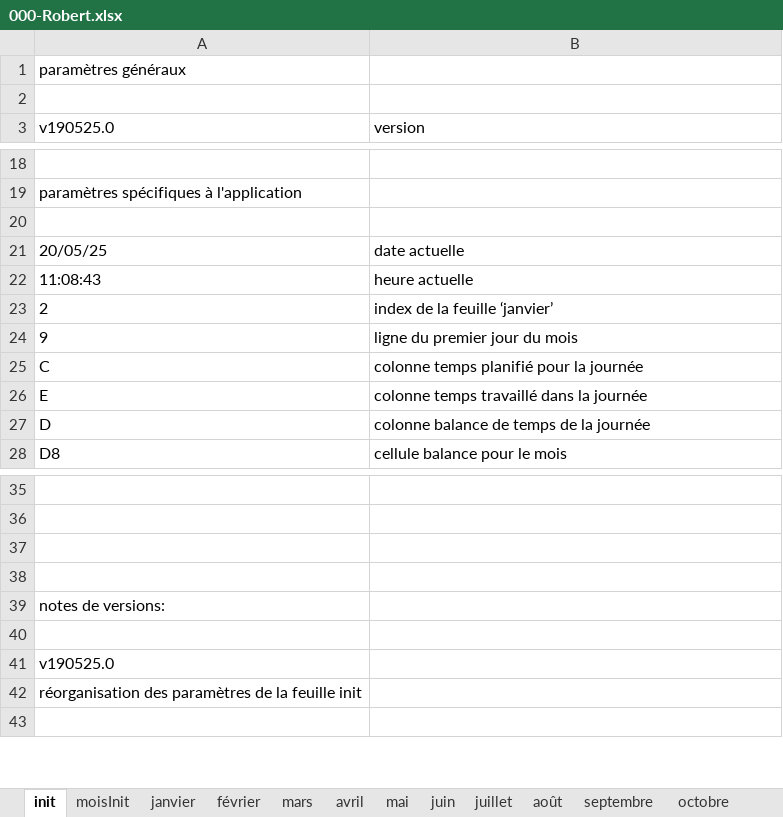
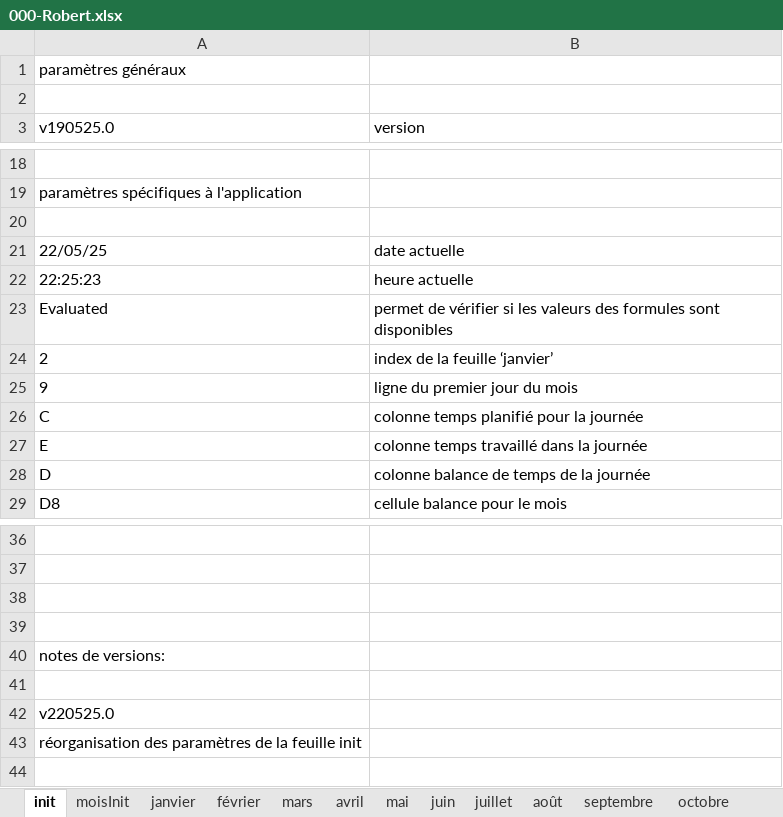
Before and after one commit to Mecacerf/TeamBridge, an Excel workbook: samples/000-Robert.xlsx, sheet init, drawn as a sheet; only a part is shown, gaps mark what is left out; values as stored, in another font and other column widths than the file's, no borders; addresses are those after the commit; the diff names each change by its address in the sheet, - before the commit and + after, or states it on an @@ line.

Commit message:
feat: use a prefilled unit test spreadsheet + add the evaluated formula

```diff
--- a/samples/000-Robert.xlsx (sheet init)
+++ b/samples/000-Robert.xlsx (sheet init)
-A21 (v190525.0): 20/05/25
+A21 (v190525.0): 22/05/25
-A22 (v190525.0): 11:08:43
+A22 (v190525.0): 22:25:23
+row 23: Evaluated | permet de vérifier si les valeurs des formules sont disponibles
-A42 (v190525.0): v190525.0
+A42 (v190525.0): v220525.0
```
Also changed, not shown: sheet mai, samples/134-Dupont.xlsx, 6 other files.
